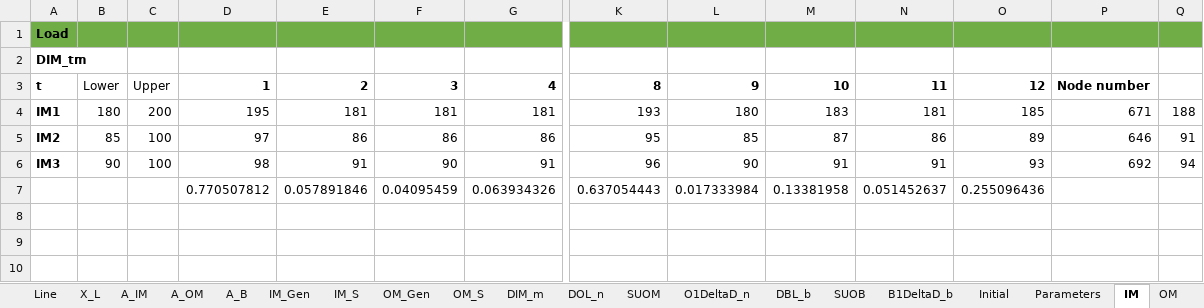
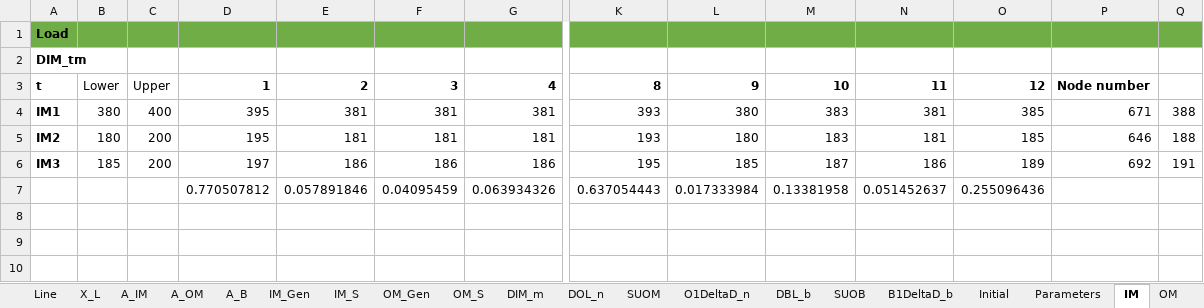
Before and after one commit to levanpavlenishvili/MSc-Dissertation---Microgrids-in-CLPU, an Excel workbook: Model Parameters_V1.xlsx, sheet IM, drawn as a sheet; only a part is shown, gaps mark what is left out; values as stored, in another font and other column widths than the file's, no borders; removed rows and columns are numbered as before the commit, all else as after; rows hold the shown columns only; the diff names each change by its address in the sheet, - before the commit and + after, or states it on an @@ line.

```diff
--- a/Model Parameters_V1.xlsx (sheet IM)
+++ b/Model Parameters_V1.xlsx (sheet IM)
+row 4: IM1 | 380 | 400 | 395 | 381 | 381 | 381 | 393 | 380 | 383 | 381 | 385 | 671 | 388
-A5: IM1
+A5: IM2
-P5: 671
+P5: 646
-row 5: IM2 | 85 | 100 | 97 | 86 | 86 | 86 | 95 | 85 | 87 | 86 | 89 | 646 | 91
-row 6: IM3 | 90 | 100 | 98 | 91 | 90 | 91 | 96 | 90 | 91 | 91 | 93 | 692 | 94
+row 6: IM3 | 185 | 200 | 197 | 186 | 186 | 186 | 195 | 185 | 187 | 186 | 189 | 692 | 191
```
Also changed, not shown: sheet OM_Gen, sheet IM_Gen, sheet DIM_m, sheet X_L, sheet Line, sheet DOL_n, 1 more sheet, formulas that keep their value, M_OutputV1.xlsx, Results Analysis.xlsx, 5 other files.
